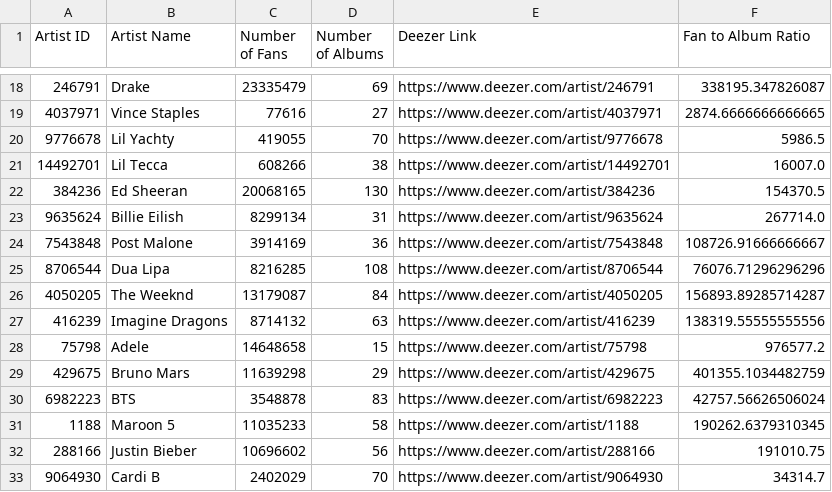
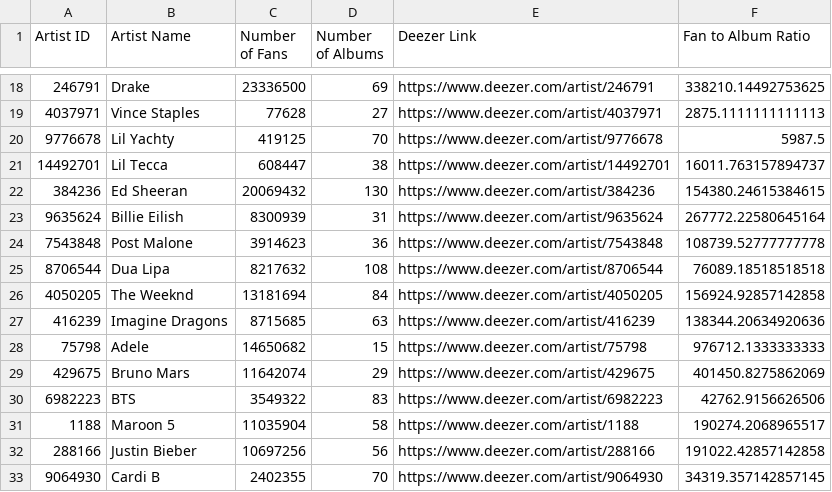
Before and after one commit to tjpaxton808/Project-3---Team-4, a CSV file: cleaned_artist_data.csv, drawn as a sheet; only a part is shown, gaps mark what is left out; the diff covers the shown part only.

```diff
--- a/cleaned_artist_data.csv
+++ b/cleaned_artist_data.csv
@@ -18,16 +18,16 @@ Artist ID,Artist Name,Number of Fans,Number of Albums,Deezer Link,Fan to Album R
-246791,Drake,23335479,69,https://www.deezer.com/artist/246791,338195.347826087
-4037971,Vince Staples,77616,27,https://www.deezer.com/artist/4037971,2874.6666666666665
-9776678,Lil Yachty,419055,70,https://www.deezer.com/artist/9776678,5986.5
-14492701,Lil Tecca,608266,38,https://www.deezer.com/artist/14492701,16007.0
-384236,Ed Sheeran,20068165,130,https://www.deezer.com/artist/384236,154370.5
-9635624,Billie Eilish,8299134,31,https://www.deezer.com/artist/9635624,267714.0
-7543848,Post Malone,3914169,36,https://www.deezer.com/artist/7543848,108726.91666666667
-8706544,Dua Lipa,8216285,108,https://www.deezer.com/artist/8706544,76076.71296296296
-4050205,The Weeknd,13179087,84,https://www.deezer.com/artist/4050205,156893.89285714287
-416239,Imagine Dragons,8714132,63,https://www.deezer.com/artist/416239,138319.55555555556
-75798,Adele,14648658,15,https://www.deezer.com/artist/75798,976577.2
-429675,Bruno Mars,11639298,29,https://www.deezer.com/artist/429675,401355.1034482759
-6982223,BTS,3548878,83,https://www.deezer.com/artist/6982223,42757.56626506024
-1188,Maroon 5,11035233,58,https://www.deezer.com/artist/1188,190262.6379310345
-288166,Justin Bieber,10696602,56,https://www.deezer.com/artist/288166,191010.75
-9064930,Cardi B,2402029,70,https://www.deezer.com/artist/9064930,34314.7
+246791,Drake,23336500,69,https://www.deezer.com/artist/246791,338210.14492753625
+4037971,Vince Staples,77628,27,https://www.deezer.com/artist/4037971,2875.1111111111113
+9776678,Lil Yachty,419125,70,https://www.deezer.com/artist/9776678,5987.5
+14492701,Lil Tecca,608447,38,https://www.deezer.com/artist/14492701,16011.763157894737
+384236,Ed Sheeran,20069432,130,https://www.deezer.com/artist/384236,154380.24615384615
+9635624,Billie Eilish,8300939,31,https://www.deezer.com/artist/9635624,267772.22580645164
+7543848,Post Malone,3914623,36,https://www.deezer.com/artist/7543848,108739.52777777778
+8706544,Dua Lipa,8217632,108,https://www.deezer.com/artist/8706544,76089.18518518518
+4050205,The Weeknd,13181694,84,https://www.deezer.com/artist/4050205,156924.92857142858
+416239,Imagine Dragons,8715685,63,https://www.deezer.com/artist/416239,138344.20634920636
+75798,Adele,14650682,15,https://www.deezer.com/artist/75798,976712.1333333333
+429675,Bruno Mars,11642074,29,https://www.deezer.com/artist/429675,401450.8275862069
+6982223,BTS,3549322,83,https://www.deezer.com/artist/6982223,42762.9156626506
+1188,Maroon 5,11035904,58,https://www.deezer.com/artist/1188,190274.2068965517
+288166,Justin Bieber,10697256,56,https://www.deezer.com/artist/288166,191022.42857142858
+9064930,Cardi B,2402355,70,https://www.deezer.com/artist/9064930,34319.357142857145
```
Also changed, not shown: 67 edited cells elsewhere in this file, cleaned_tracks_data.csv, 2 other files.
